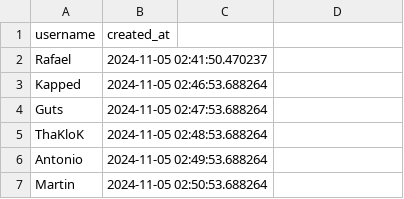
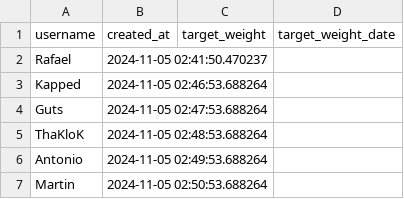
Before and after one commit to rafgonlop1/winter-arc, a CSV file: data/users.csv, drawn as a sheet; the diff names each change by its address in the sheet, - before the commit and + after, or states it on an @@ line.

```diff
--- a/data/users.csv
+++ b/data/users.csv
-C1: (empty)
+C1: target_weight
-D1: (empty)
+D1: target_weight_date
```
Also changed, not shown: data/registros.csv, 3 other files.
